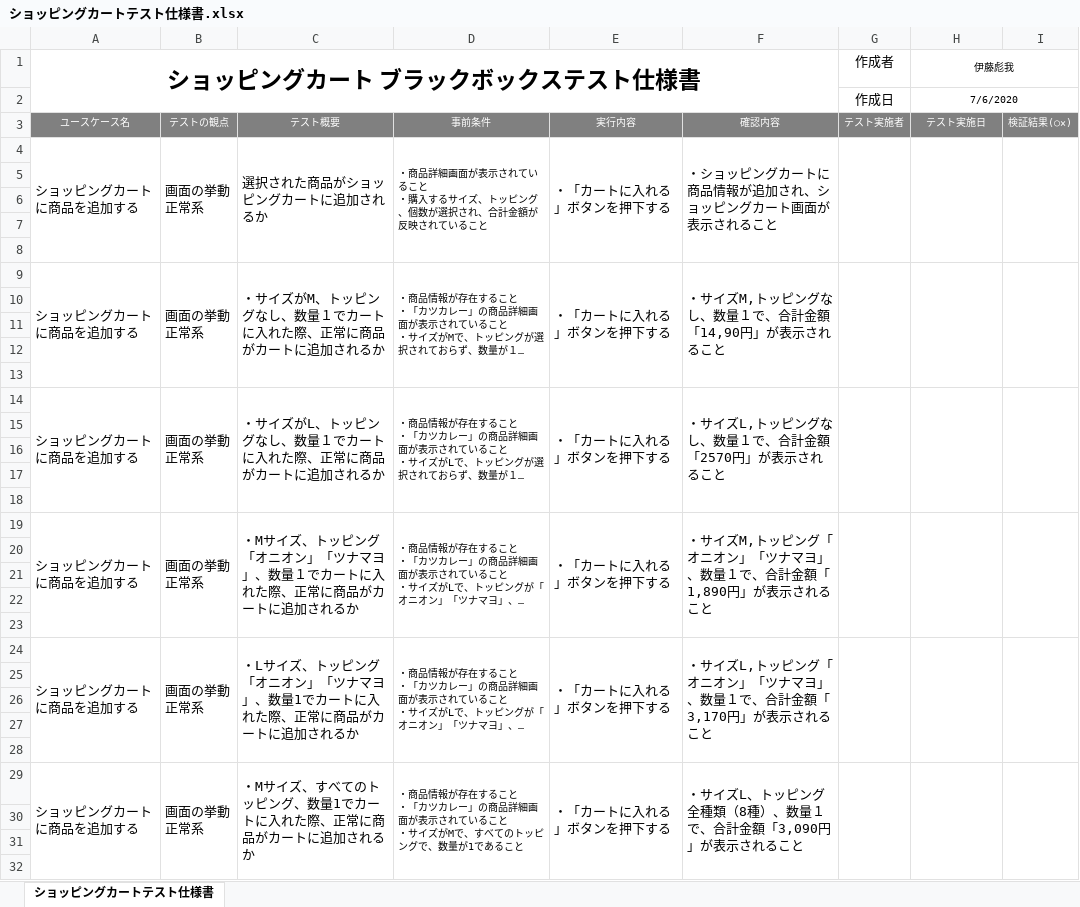
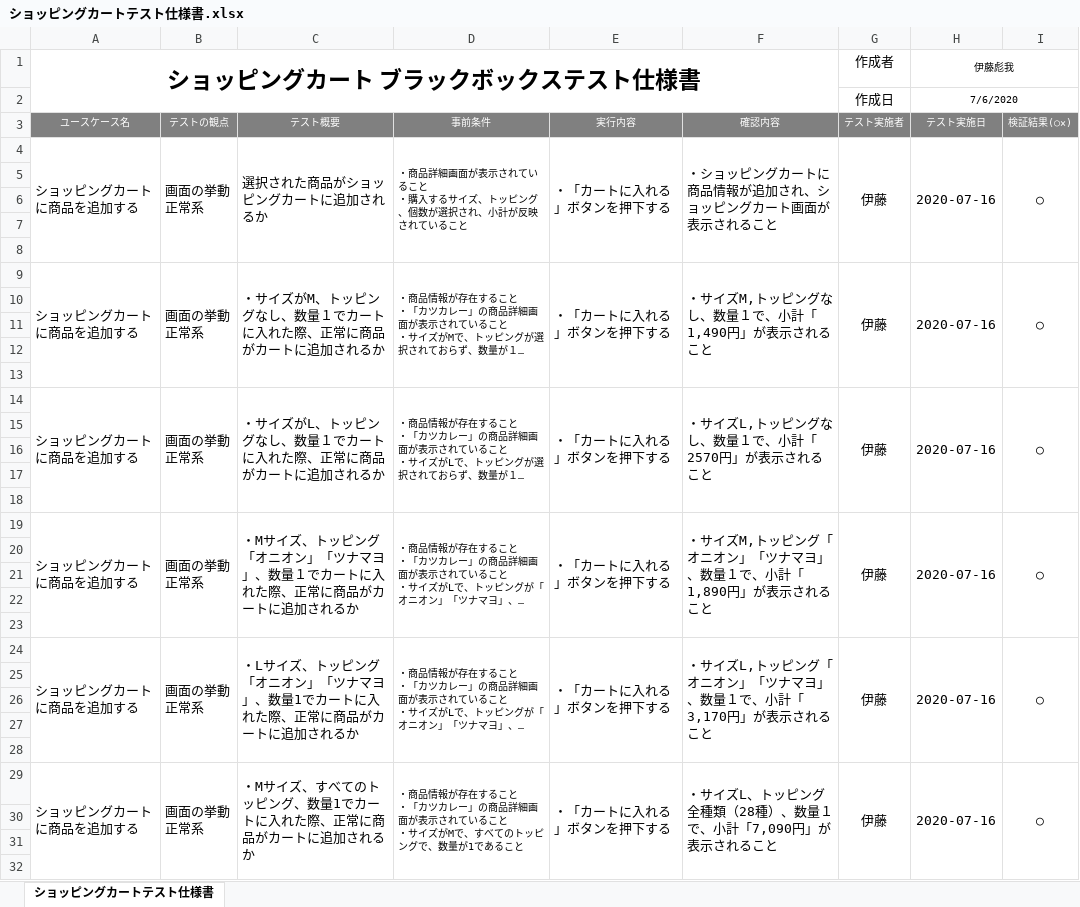
Before and after one commit to HirotoKitamura/ec-202004a, an Excel workbook: テスト仕様書/ショッピングカートテスト仕様書.xlsx, sheet ショッピングカートテスト仕様書, drawn as a sheet; only a part is shown; long unchanged cells end in …; values as stored, in another font and other column widths than the file's, no borders; the diff covers the shown part only; the diff names each change by its address in the sheet, - before the commit and + after, or states it on an @@ line.

Commit message:
ショッピングカートのテストを実施。パスワードのtypeがtextになっていたものをpasswordに修正

```diff
--- a/テスト仕様書/ショッピングカートテスト仕様書.xlsx (sheet ショッピングカートテスト仕様書)
+++ b/テスト仕様書/ショッピングカートテスト仕様書.xlsx (sheet ショッピングカートテスト仕様書)
-D4: …択され、合計金額が反映さ…
+D4: …択され、小計が反映さ…
-G4 (作成者): (empty)
+G4 (作成者): 伊藤
-H4 (伊藤彪我): (empty)
+H4 (伊藤彪我): 2020-07-16
-I4: (empty)
+I4: ○
-F9: ・サイズM,トッピングなし、数量１で、合計金額「14,90円」が表示されること
+F9: ・サイズM,トッピングなし、数量１で、小計「1,490円」が表示されること
-G9 (作成者): (empty)
+G9 (作成者): 伊藤
-H9 (伊藤彪我): (empty)
+H9 (伊藤彪我): 2020-07-16
-I9: (empty)
+I9: ○
-F14: ・サイズL,トッピングなし、数量１で、合計金額「2570円」が表示されること
+F14: ・サイズL,トッピングなし、数量１で、小計「2570円」が表示されること
-G14 (作成者): (empty)
+G14 (作成者): 伊藤
-H14 (伊藤彪我): (empty)
+H14 (伊藤彪我): 2020-07-16
-I14: (empty)
+I14: ○
-F19: …量１で、合計金額「1,890円」…
+F19: …量１で、小計「1,890円」…
-G19 (作成者): (empty)
+G19 (作成者): 伊藤
-H19 (伊藤彪我): (empty)
+H19 (伊藤彪我): 2020-07-16
-I19: (empty)
+I19: ○
-F24: …量１で、合計金額「3,170円」…
+F24: …量１で、小計「3,170円」…
-G24 (作成者): (empty)
+G24 (作成者): 伊藤
-H24 (伊藤彪我): (empty)
+H24 (伊藤彪我): 2020-07-16
-I24: (empty)
+I24: ○
-F29: ・サイズL、トッピング全種類（8種）、数量１で、合計金額「3,090円」が表示されること
+F29: ・サイズL、トッピング全種類（28種）、数量１で、小計「7,090円」が表示されること
-G29 (作成者): (empty)
+G29 (作成者): 伊藤
-H29 (伊藤彪我): (empty)
+H29 (伊藤彪我): 2020-07-16
-I29: (empty)
+I29: ○
```
Also changed, not shown: 29 edited cells elsewhere in this sheet, 2 other files.
